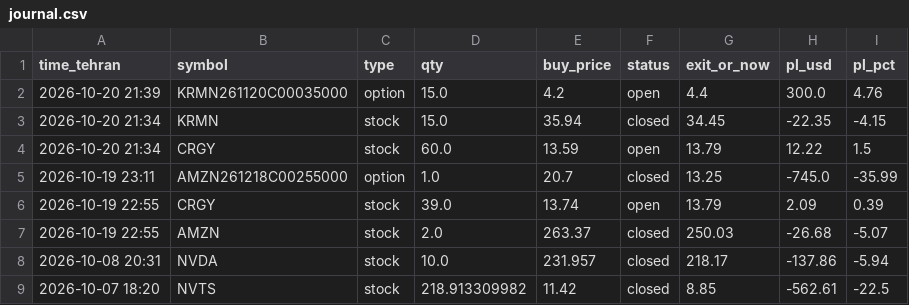
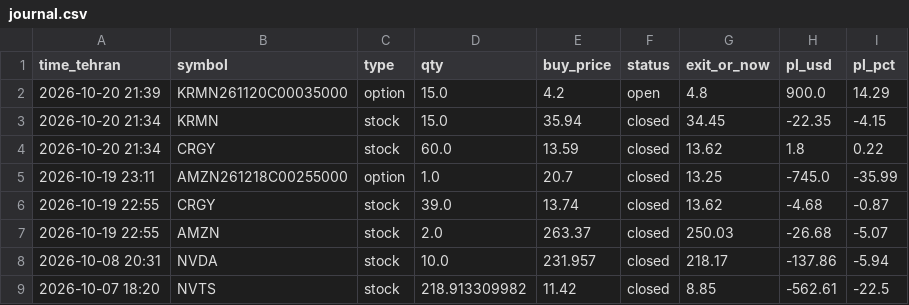
Before and after one commit to hsalehi10087/hossein-trading-bot, a CSV file: strategy_1h/journal.csv, drawn as a sheet; only a part is shown.

```diff
--- a/strategy_1h/journal.csv
+++ b/strategy_1h/journal.csv
@@ -1,7 +1,7 @@
 time_tehran,symbol,type,qty,buy_price,status,exit_or_now,pl_usd,pl_pct
-2026-10-20 21:39,KRMN261120C00035000,option,15.0,4.2,open,4.4,300.0,4.76
+2026-10-20 21:39,KRMN261120C00035000,option,15.0,4.2,open,4.8,900.0,14.29
 2026-10-20 21:34,KRMN,stock,15.0,35.94,closed,34.45,-22.35,-4.15
-2026-10-20 21:34,CRGY,stock,60.0,13.59,open,13.79,12.22,1.5
+2026-10-20 21:34,CRGY,stock,60.0,13.59,closed,13.62,1.8,0.22
 2026-10-19 23:11,AMZN261218C00255000,option,1.0,20.7,closed,13.25,-745.0,-35.99
-2026-10-19 22:55,CRGY,stock,39.0,13.74,open,13.79,2.09,0.39
+2026-10-19 22:55,CRGY,stock,39.0,13.74,closed,13.62,-4.68,-0.87
 2026-10-19 22:55,AMZN,stock,2.0,263.37,closed,250.03,-26.68,-5.07
```
